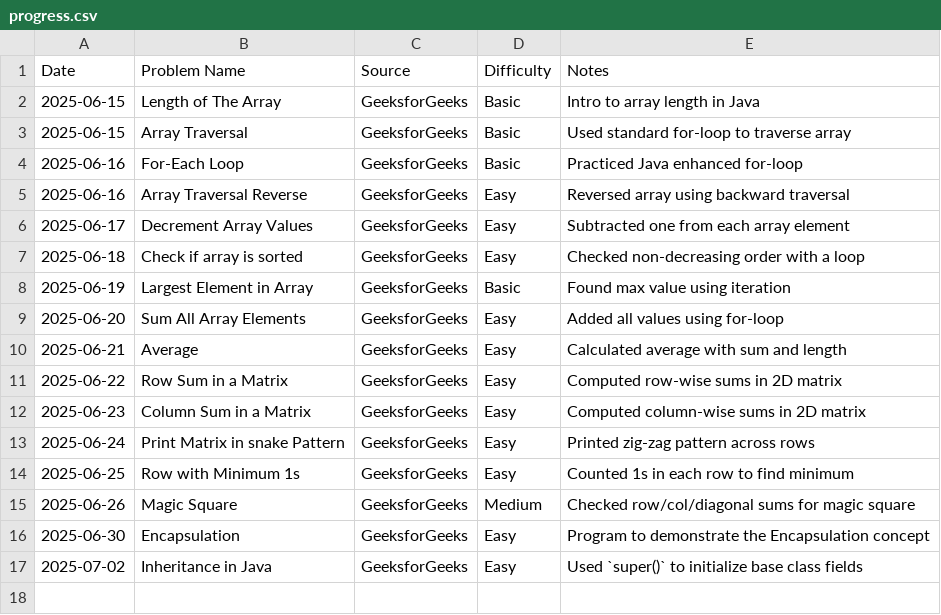
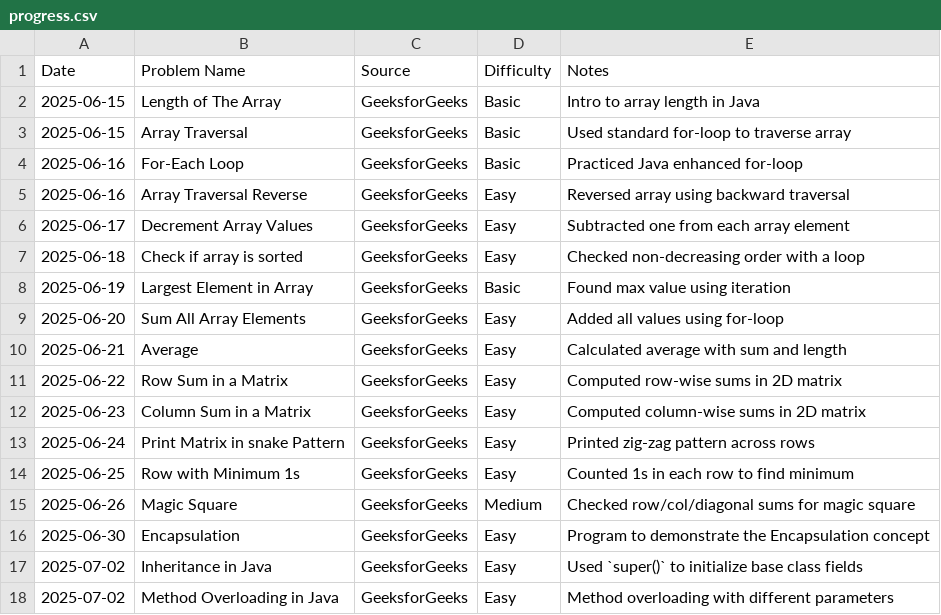
Before and after one commit to AmjustGettingStarted/java-daily-practice, a CSV file: progress.csv, drawn as a sheet.

Commit message:
feat(progress): Update progess
Co-authored-by: HARSHITH-MV <harshithmv2002@gmail.com>

```diff
--- a/progress.csv
+++ b/progress.csv
@@ -17 +17,2 @@ Date,Problem Name,Source,Difficulty,Notes
 2025-07-02,Inheritance in Java,GeeksforGeeks,Easy,Used `super()` to initialize base class fields
+2025-07-02,Method Overloading in Java,GeeksforGeeks,Easy,Method overloading with different parameters
```
